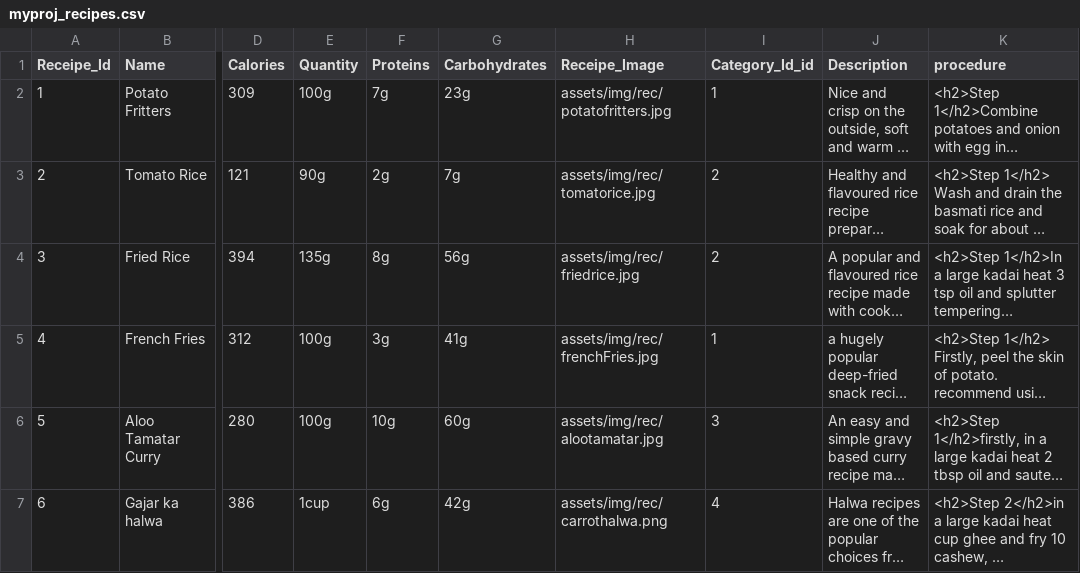
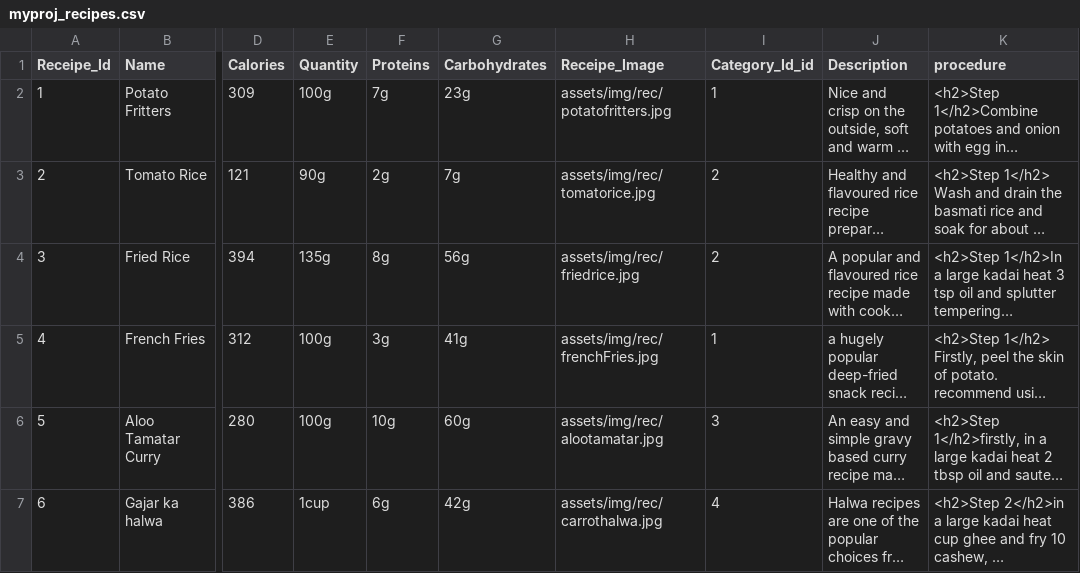
Before and after one commit to kmth-hash/I2R_repo, a CSV file: myproj/files/myproj_recipes.csv, drawn as a sheet; only a part is shown, gaps mark what is left out; long unchanged cells end in …; the diff covers the shown part only; the diff names each change by its address in the sheet, - before the commit and + after, or states it on an @@ line.

```diff
--- a/myproj/files/myproj_recipes.csv
+++ b/myproj/files/myproj_recipes.csv
-H7 (Receipe_Image): assets/img/rec/carrothalwa.png
+H7 (Receipe_Image): assets/img/rec/carrothalwa.jpg
```
Also changed, not shown: 2 edited cells elsewhere in this file, myproj/files/myproj_recipe_ingredients.csv, 12 other files.
